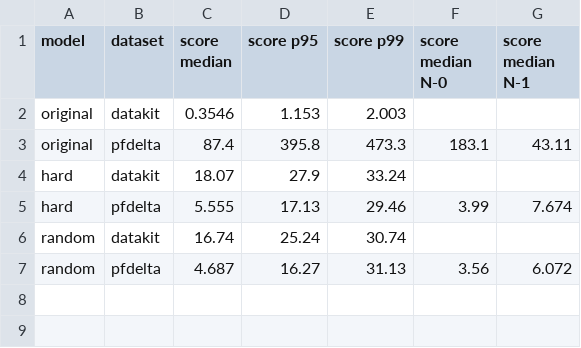
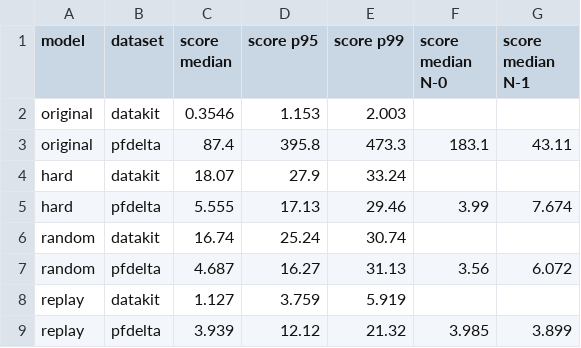
Before and after one commit to andrborm/DeepLearningProject, a CSV file: results/finetune_scores_base.csv, drawn as a sheet.

```diff
--- a/results/finetune_scores_base.csv
+++ b/results/finetune_scores_base.csv
@@ -7 +7,3 @@ random,datakit,16.74,25.24,30.74,,
 random,pfdelta,4.687,16.27,31.13,3.56,6.072
+replay,datakit,1.127,3.759,5.919,,
+replay,pfdelta,3.939,12.12,21.32,3.985,3.899
```
Also changed, not shown: results/finetune_errors_base.csv, results/finetune_predict_then_check_base.csv, 26 other files.
